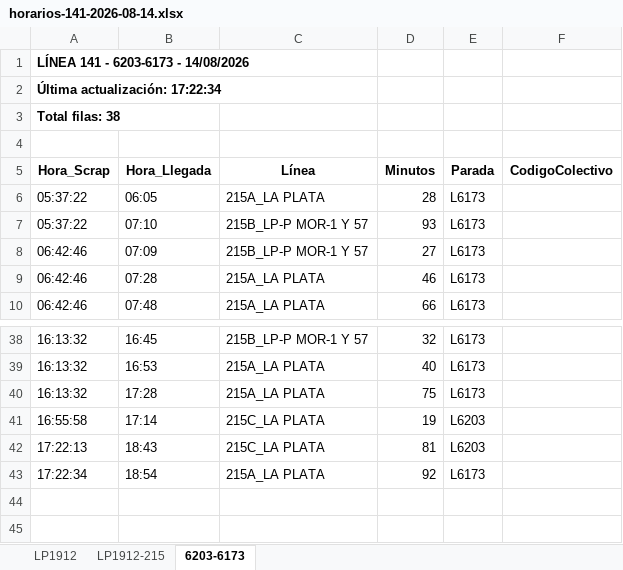
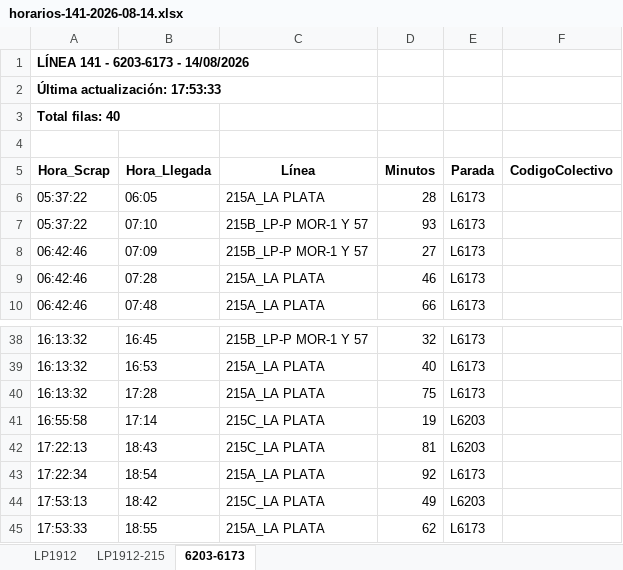
Before and after one commit to palomac00/recolector-colectivos, an Excel workbook: data/horarios-141-2026-08-14.xlsx, sheet 6203-6173, drawn as a sheet; only a part is shown, gaps mark what is left out; values as stored, in another font and other column widths than the file's, no borders; the diff names each change by its address in the sheet, - before the commit and + after, or states it on an @@ line.

```diff
--- a/data/horarios-141-2026-08-14.xlsx (sheet 6203-6173)
+++ b/data/horarios-141-2026-08-14.xlsx (sheet 6203-6173)
-A2 (Hora_Scrap): Última actualización: 17:22:34
+A2 (Hora_Scrap): Última actualización: 17:53:33
-A3 (Hora_Scrap): Total filas: 38
+A3 (Hora_Scrap): Total filas: 40
+row 44: 17:53:13 | 18:42 | 215C_LA PLATA | 49 | L6203
+row 45: 17:53:33 | 18:55 | 215A_LA PLATA | 62 | L6173
```
Also changed, not shown: sheet LP1912, sheet LP1912-215, 2 other files.
